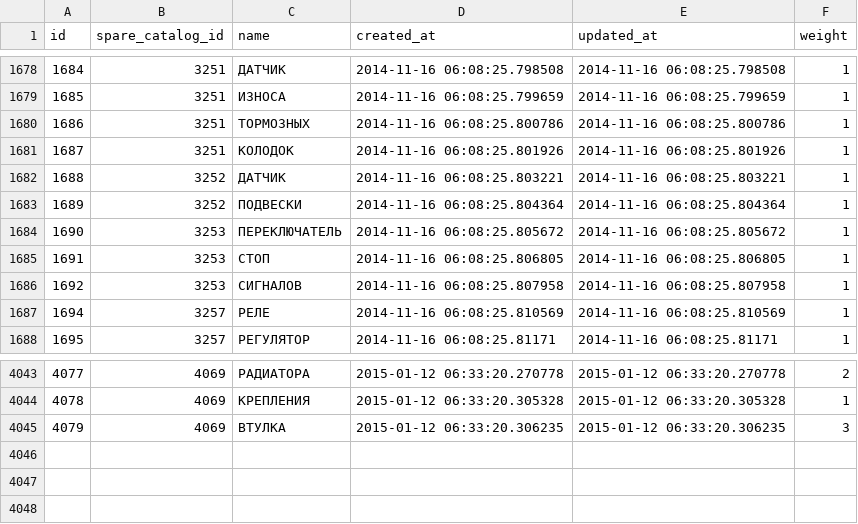
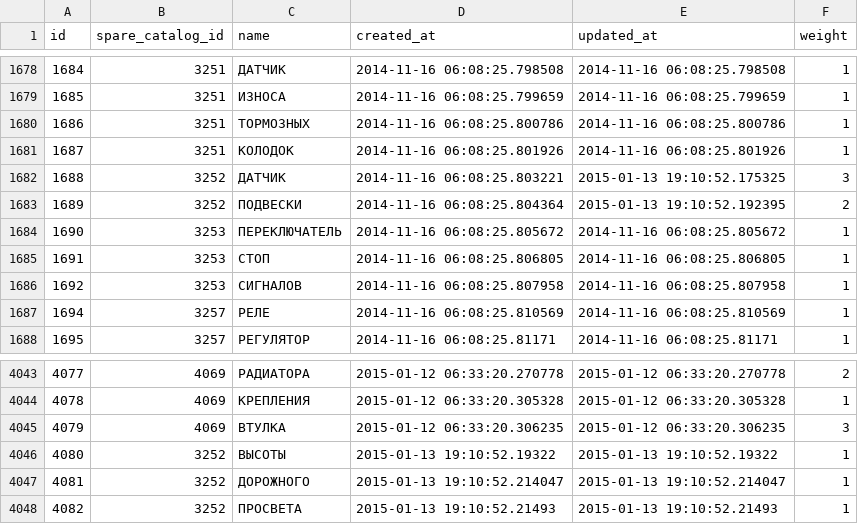
Before and after one commit to woto/yaponama_2012, a CSV file: data/spare_catalog_tokens.csv, drawn as a sheet; only a part is shown, gaps mark what is left out.

Commit message:
data

```diff
--- a/data/spare_catalog_tokens.csv
+++ b/data/spare_catalog_tokens.csv
@@ -1681,4 +1681,4 @@ id,spare_catalog_id,name,created_at,updated_at,weight
 1687,3251,КОЛОДОК,2014-11-16 06:08:25.801926,2014-11-16 06:08:25.801926,1
-1688,3252,ДАТЧИК,2014-11-16 06:08:25.803221,2014-11-16 06:08:25.803221,1
-1689,3252,ПОДВЕСКИ,2014-11-16 06:08:25.804364,2014-11-16 06:08:25.804364,1
+1688,3252,ДАТЧИК,2014-11-16 06:08:25.803221,2015-01-13 19:10:52.175325,3
+1689,3252,ПОДВЕСКИ,2014-11-16 06:08:25.804364,2015-01-13 19:10:52.192395,2
 1690,3253,ПЕРЕКЛЮЧАТЕЛЬ,2014-11-16 06:08:25.805672,2014-11-16 06:08:25.805672,1
@@ -4045 +4045,4 @@ id,spare_catalog_id,name,created_at,updated_at,weight
 4079,4069,ВТУЛКА,2015-01-12 06:33:20.306235,2015-01-12 06:33:20.306235,3
+4080,3252,ВЫСОТЫ,2015-01-13 19:10:52.19322,2015-01-13 19:10:52.19322,1
+4081,3252,ДОРОЖНОГО,2015-01-13 19:10:52.214047,2015-01-13 19:10:52.214047,1
+4082,3252,ПРОСВЕТА,2015-01-13 19:10:52.21493,2015-01-13 19:10:52.21493,1
```
Also changed, not shown: data/spare_catalogs.csv, 2 other files.
